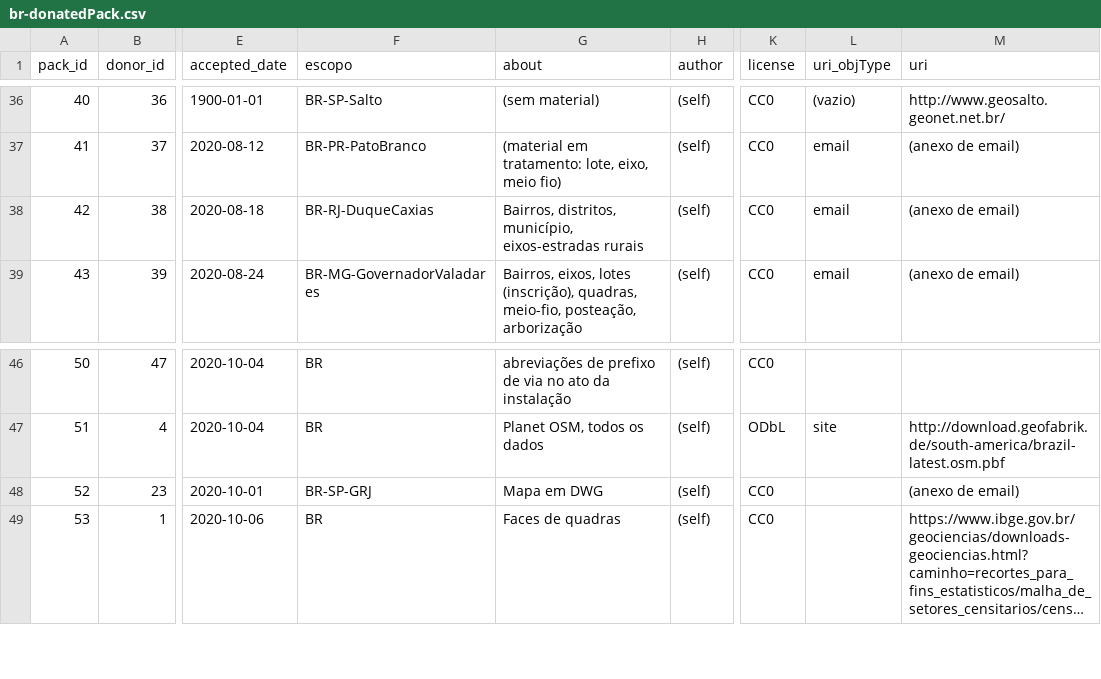
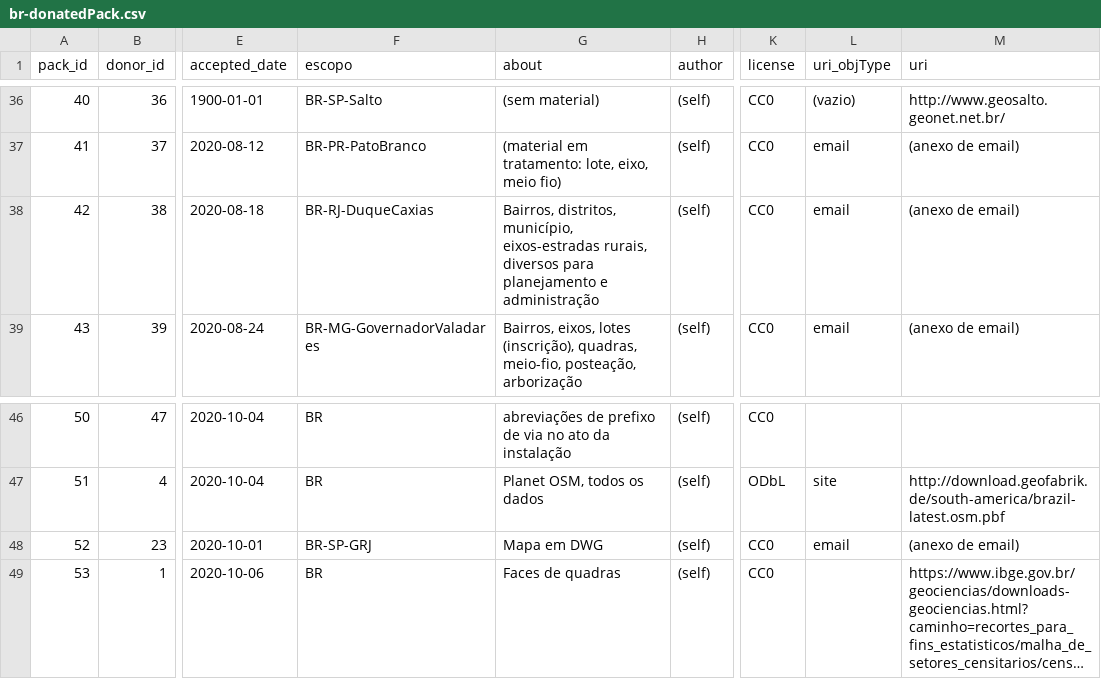
Before and after one commit to AddressForAll/LIXO-digital-preservation-BR, a CSV file: data/in/br-donatedPack.csv, drawn as a sheet; only a part is shown, gaps mark what is left out; long unchanged cells end in …; the diff covers the shown part only; the diff names each change by its address in the sheet, - before the commit and + after, or states it on an @@ line.

```diff
--- a/data/in/br-donatedPack.csv
+++ b/data/in/br-donatedPack.csv
-G38 (about): …município, eixos-estradas rurais
+G38 (about): …município, eixos-estradas rurais, diversos para planejamento e administração
-L48 (uri_objType): (empty)
+L48 (uri_objType): email
```
Also changed, not shown: 11 added rows and 10 edited cells elsewhere in this file, data/in/br-donor.csv.
